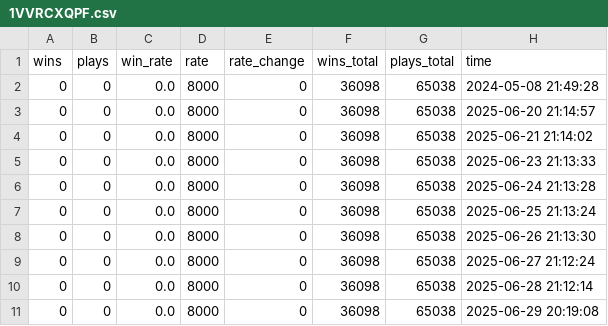
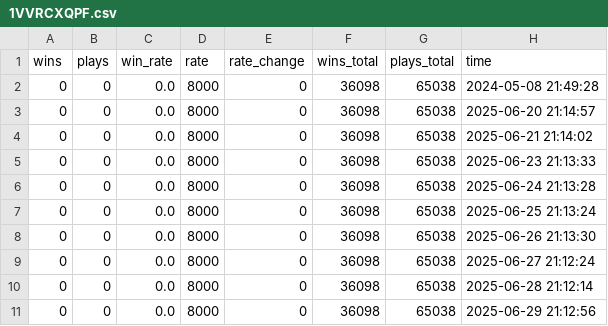
Before and after one commit to fsy2020/MarioWinRate, a CSV file: data/1VVRCXQPF.csv, drawn as a sheet.

```diff
--- a/data/1VVRCXQPF.csv
+++ b/data/1VVRCXQPF.csv
@@ -10,2 +10,2 @@ wins,plays,win_rate,rate,rate_change,wins_total,plays_total,time
 0,0,0.0,8000,0,36098,65038,2025-06-28 21:12:14
-0,0,0.0,8000,0,36098,65038,2025-06-29 20:19:08
+0,0,0.0,8000,0,36098,65038,2025-06-29 21:12:56
```
Also changed, not shown: data/08VW66RLF.csv, data/0JR5R5BJG.csv, 10 other files.
